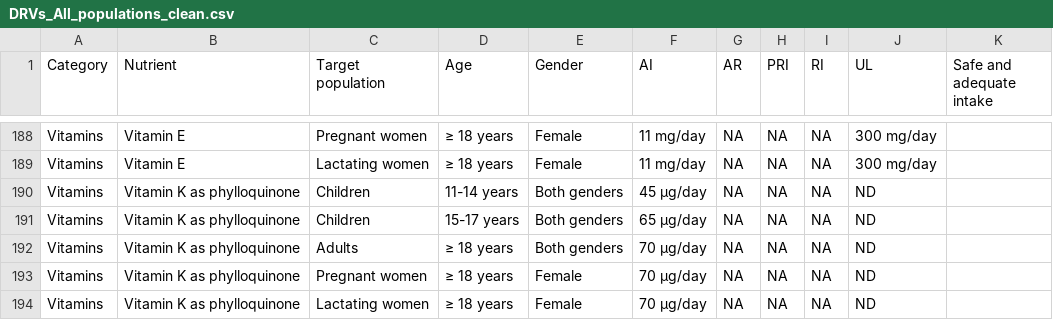
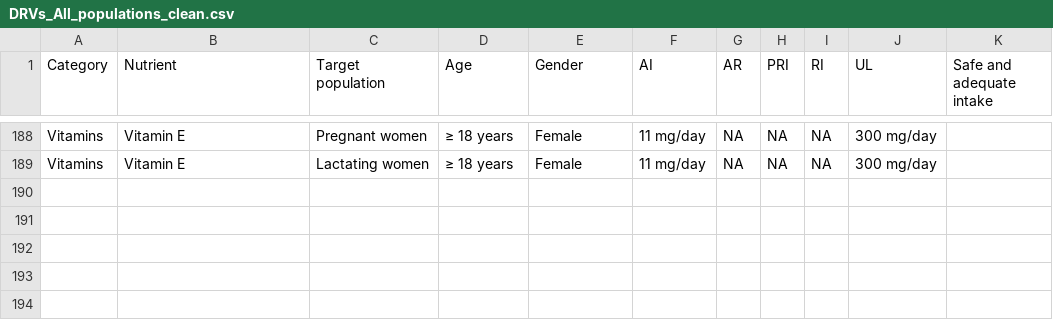
Before and after one commit to erwannhtl/Projet-python-2.0, a CSV file: main/DRVs_All_populations_clean.csv, drawn as a sheet; only a part is shown, gaps mark what is left out.

```diff
--- a/main/DRVs_All_populations_clean.csv
+++ b/main/DRVs_All_populations_clean.csv
@@ -189,6 +189 @@ Vitamins,Vitamin E,Pregnant women,≥ 18 years,Female,11 mg/day,NA ,NA ,NA ,300
 Vitamins,Vitamin E,Lactating women,≥ 18 years,Female,11 mg/day,NA ,NA ,NA ,300 mg/day,
-Vitamins,Vitamin K as phylloquinone,Children,11-14 years,Both genders,45 μg/day,NA ,NA ,NA ,ND ,
-Vitamins,Vitamin K as phylloquinone,Children,15-17 years,Both genders,65 μg/day,NA ,NA ,NA ,ND ,
-Vitamins,Vitamin K as phylloquinone,Adults,≥ 18 years,Both genders,70 μg/day,NA ,NA ,NA ,ND ,
-Vitamins,Vitamin K as phylloquinone,Pregnant women,≥ 18 years,Female,70 μg/day,NA ,NA ,NA ,ND ,
-Vitamins,Vitamin K as phylloquinone,Lactating women,≥ 18 years,Female,70 μg/day,NA ,NA ,NA ,ND ,
```
Also changed, not shown: 2 other files.
